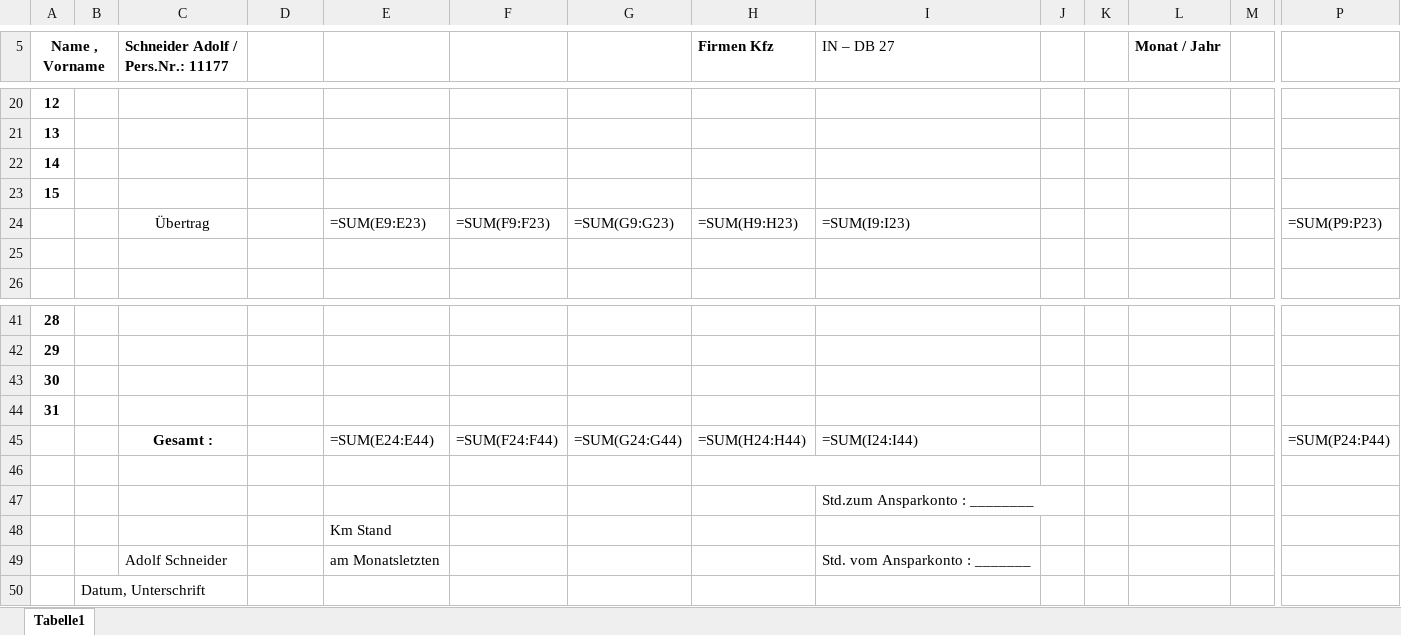
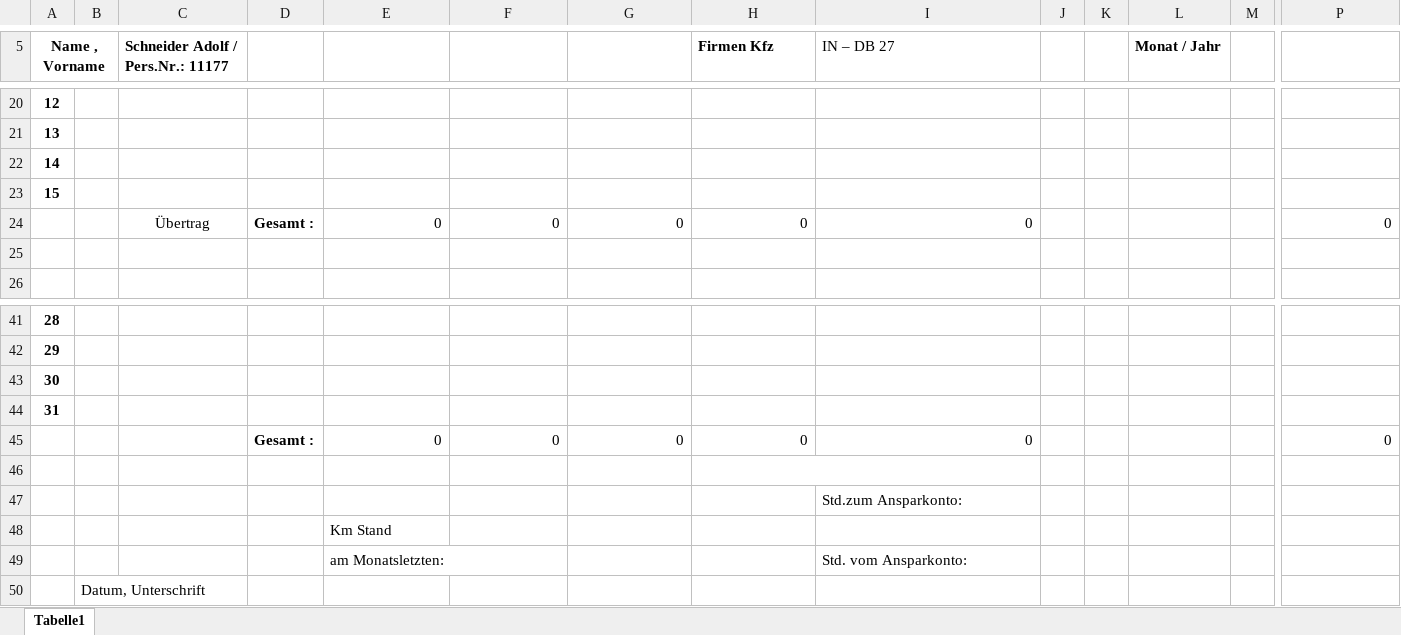
Before and after one commit to sadolf755-lab/Meine-Schicht, an Excel workbook: Monatsbericht_Vorlage.xlsx, sheet Tabelle1, drawn as a sheet; only a part is shown, gaps mark what is left out; values as stored, in another font and other column widths than the file's, no borders; formulas without a stored value are shown as written; removed rows and columns are numbered as before the commit, all else as after; rows hold the shown columns only; the diff names each change by its address in the sheet, - before the commit and + after, or states it on an @@ line.

```diff
--- a/Monatsbericht_Vorlage.xlsx (sheet Tabelle1)
+++ b/Monatsbericht_Vorlage.xlsx (sheet Tabelle1)
-row 24:  |  | Übertrag |  | =SUM(E9:E23) | =SUM(F9:F23) | =SUM(G9:G23) | =SUM(H9:H23) | =SUM(I9:I23) |  |  |  |  | =SUM(P9:P23)
+row 24:  |  | Übertrag | Gesamt : | 0 | 0 | 0 | 0 | 0 |  |  |  |  | 0
-row 45:  |  | Gesamt : |  | =SUM(E24:E44) | =SUM(F24:F44) | =SUM(G24:G44) | =SUM(H24:H44) | =SUM(I24:I44) |  |  |  |  | =SUM(P24:P44)
+row 45:  |  |  | Gesamt : | 0 | 0 | 0 | 0 | 0 |  |  |  |  | 0
-I47 (IN – DB 27): Std.zum Ansparkonto : ________
+I47 (IN – DB 27): Std.zum Ansparkonto:
-row 49:  |  | Adolf Schneider |  | am Monatsletzten |  |  |  | Std. vom Ansparkonto : _______
+row 49:  |  |  |  | am Monatsletzten: |  |  |  | Std. vom Ansparkonto:
```
Also changed, not shown: 1 other file.
